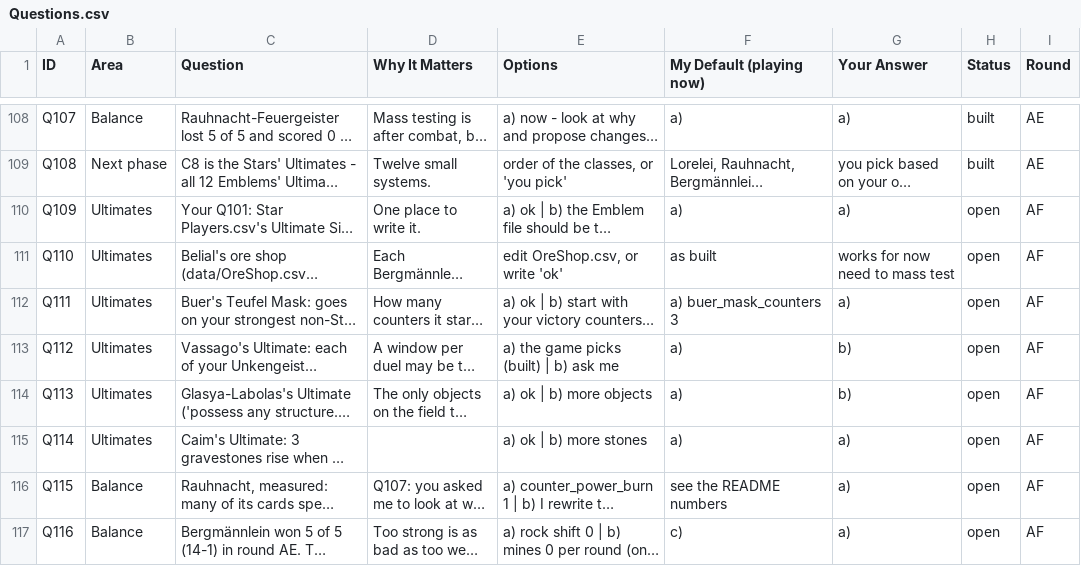
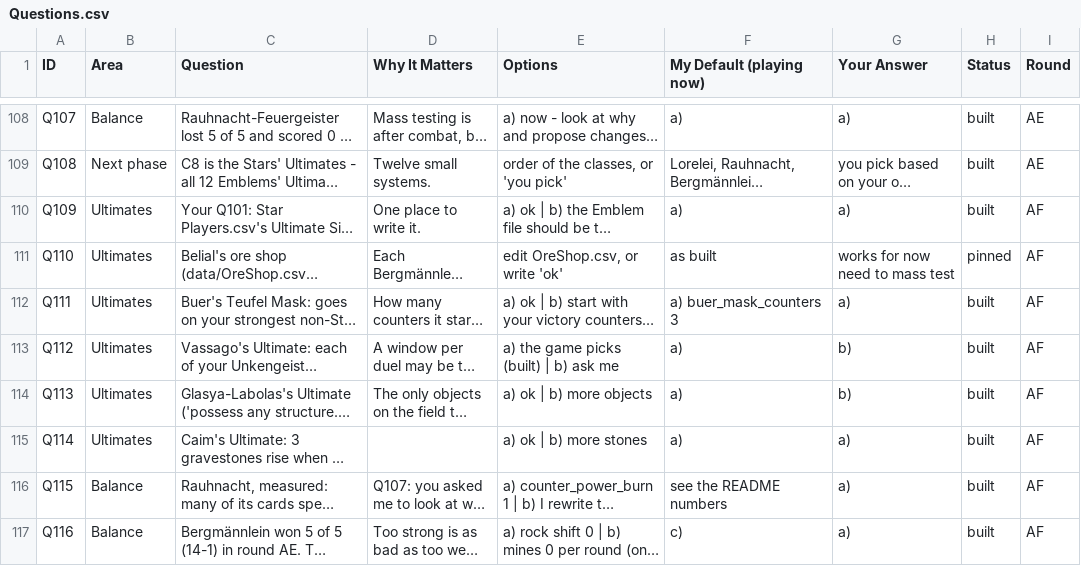
Before and after one commit to SchwartzAnthony/project_sb, a CSV file: data/Questions.csv, drawn as a sheet; only a part is shown, gaps mark what is left out; long unchanged cells end in …; the diff covers the shown part only; the diff names each change by its address in the sheet, - before the commit and + after, or states it on an @@ line.

```diff
--- a/data/Questions.csv
+++ b/data/Questions.csv
-H110 (Status): open
+H110 (Status): built
-H111 (Status): open
+H111 (Status): pinned
-H112:H117 (Status): open
+H112:H117 (Status): built
```
Also changed, not shown: 6 added rows and 2 edited cells elsewhere in this file, data/Stats.csv, data/Tuning.csv, 20 other files.
